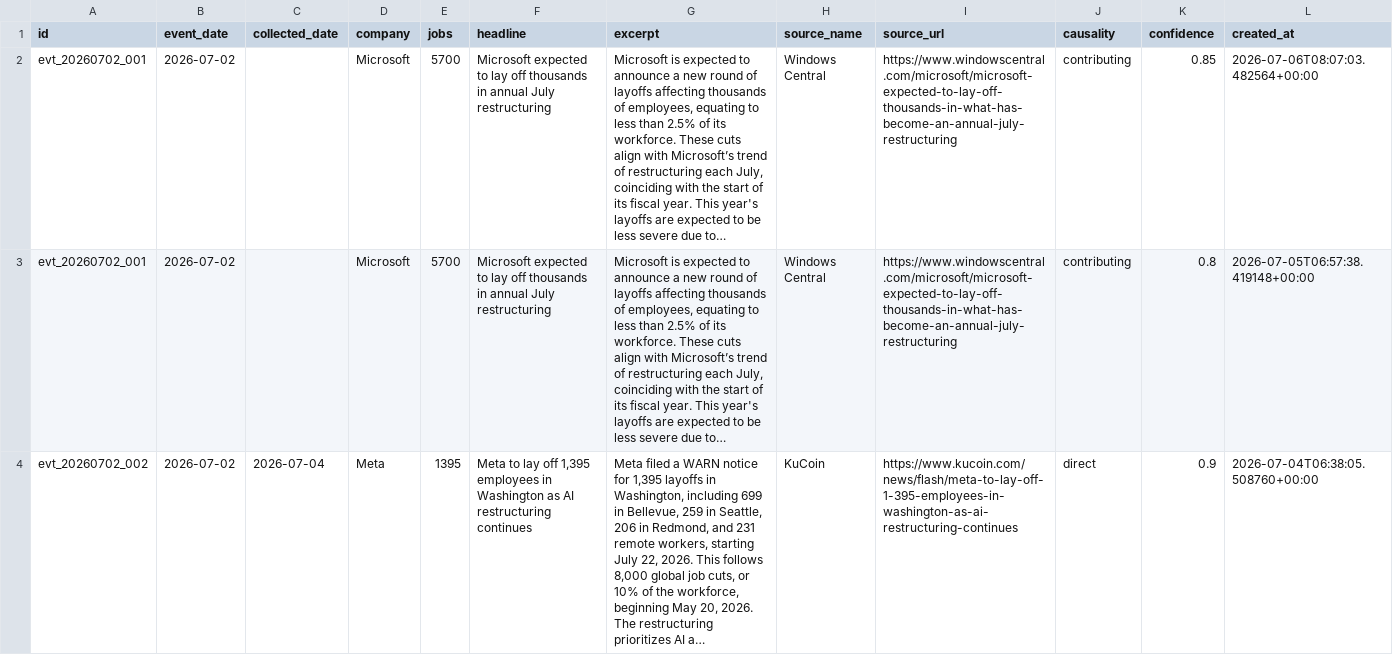
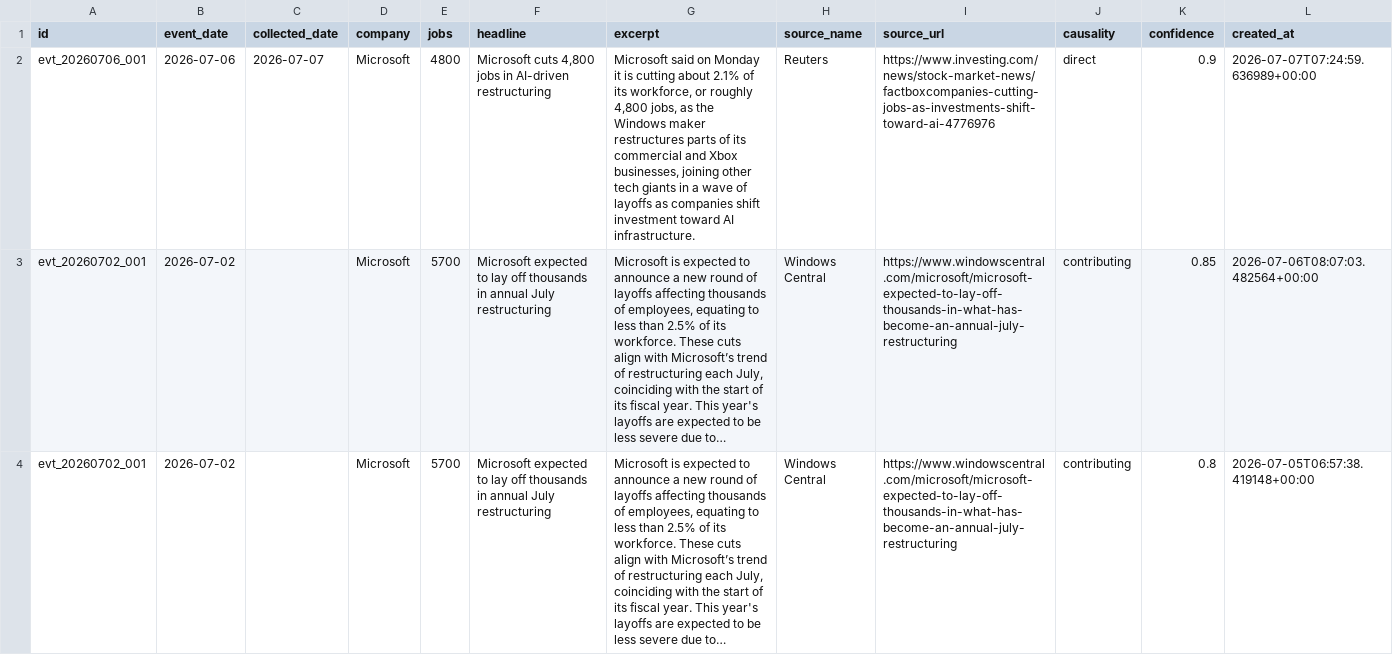
Before and after one commit to Latarence/dailyaitoll, a CSV file: web/data/events.csv, drawn as a sheet; only a part is shown; the shorter side is filled out with more unchanged rows; long unchanged cells end in …; the diff names each change by its address in the sheet, - before the commit and + after, or states it on an @@ line.

```diff
--- a/web/data/events.csv
+++ b/web/data/events.csv
+row 2: evt_20260706_001 | 2026-07-06 | 2026-07-07 | Microsoft | 4800 | Microsoft cuts 4,800 jobs in AI-driven restructuring | Microsoft said on Monday it is cutting about 2.1% of its workforce, or roughly 4,800 jobs, as the Windows maker restructures parts of its commercial and Xbox businesses, joining other tech giants in a wave of layoffs as companies shift investment toward AI infrastructure. | Reuters | https://www.investing.com/news/stock-market-news/factboxcompanies-cutting-jobs-as-investments-shift-toward-ai-4776976 | direct | 0.9 | 2026-07-07T07:24:59.636989+00:00
```
Also changed, not shown: 5 other files.
